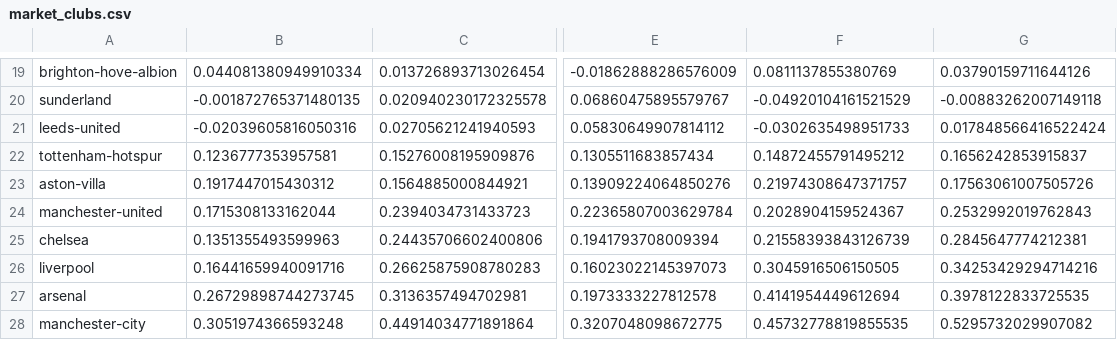
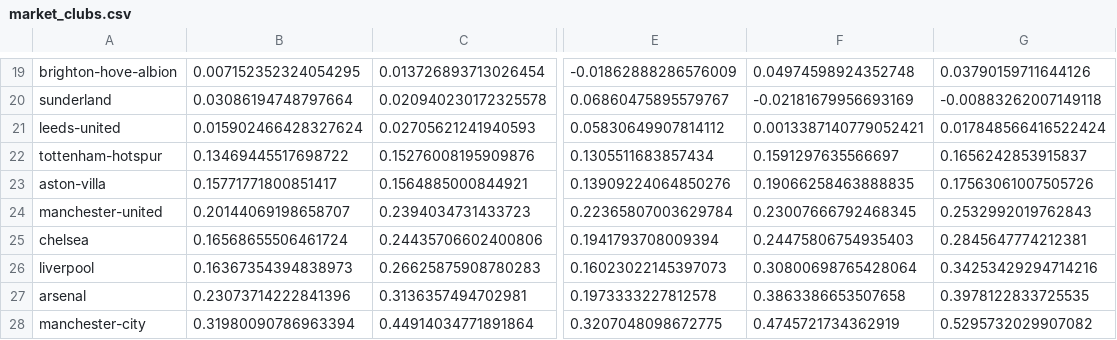
Before and after one commit to jcblsn/english-football, a CSV file: docs/experiments/m10_quality_dynamics/tables/market_clubs.csv, drawn as a sheet; only a part is shown, gaps mark what is left out; the diff covers the shown part only; the diff names each change by its address in the sheet, - before the commit and + after, or states it on an @@ line.

```diff
--- a/docs/experiments/m10_quality_dynamics/tables/market_clubs.csv
+++ b/docs/experiments/m10_quality_dynamics/tables/market_clubs.csv
-B19: 0.044081380949910334
+B19: 0.007152352324054295
-F19: 0.0811137855380769
+F19: 0.04974598924352748
-B20: -0.001872765371480135
+B20: 0.03086194748797664
-F20: -0.04920104161521529
+F20: -0.02181679956693169
-B21: -0.02039605816050316
+B21: 0.015902466428327624
-F21: -0.0302635498951733
+F21: 0.0013387140779052421
-B22: 0.1236777353957581
+B22: 0.13469445517698722
-F22: 0.14872455791495212
+F22: 0.1591297635566697
-B23: 0.1917447015430312
+B23: 0.15771771800851417
-F23: 0.21974308647371757
+F23: 0.19066258463888835
-B24: 0.1715308133162044
+B24: 0.20144069198658707
-F24: 0.2028904159524367
+F24: 0.23007666792468345
-B25: 0.1351355493599963
+B25: 0.16568655506461724
-F25: 0.21558393843126739
+F25: 0.24475806754935403
-B26: 0.16441659940091716
+B26: 0.16367354394838973
-F26: 0.3045916506150505
+F26: 0.30800698765428064
-B27: 0.26729898744273745
+B27: 0.23073714222841396
-F27: 0.4141954449612694
+F27: 0.3863386653507658
-B28: 0.3051974366593248
+B28: 0.31980090786963394
-F28: 0.45732778819855535
+F28: 0.4745721734362919
```
Also changed, not shown: 32 edited cells elsewhere in this file, docs/experiments/m10_quality_dynamics/tables/market_summary.csv, 1 other file.
